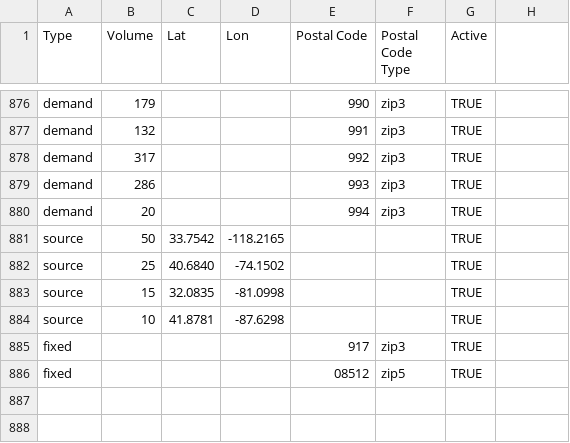
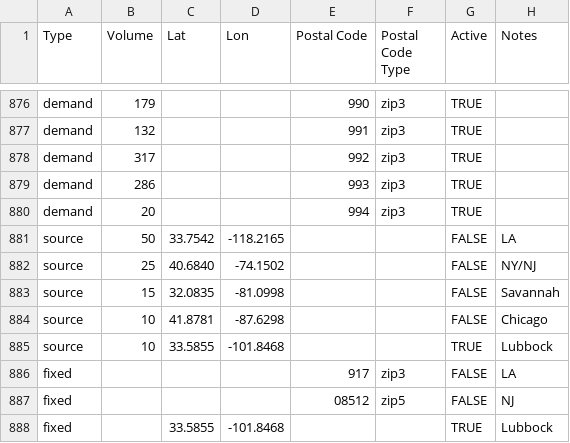
Before and after one commit to syphax/retiarius, a CSV file: cognition/public/sample/sample.csv, drawn as a sheet; only a part is shown, gaps mark what is left out; addresses are those after the commit; the diff names each change by its address in the sheet, - before the commit and + after, or states it on an @@ line.

Commit message:
Tuned sample demand data

```diff
--- a/cognition/public/sample/sample.csv
+++ b/cognition/public/sample/sample.csv
-H1: (empty)
+H1: Notes
-G881:G884 (Active): TRUE
+G881:G884 (Active): FALSE
-H881 (Notes): (empty)
+H881 (Notes): LA
-H882 (Notes): (empty)
+H882 (Notes): NY/NJ
-H883 (Notes): (empty)
+H883 (Notes): Savannah
-H884 (Notes): (empty)
+H884 (Notes): Chicago
+row 885: source | 10 | 33.5855 | -101.8468 |  |  | TRUE | Lubbock
-G886:G887 (Active): TRUE
+G886:G887 (Active): FALSE
-H886 (Notes): (empty)
+H886 (Notes): LA
-H887 (Notes): (empty)
+H887 (Notes): NJ
+row 888: fixed |  | 33.5855 | -101.8468 |  |  | TRUE | Lubbock
```
Also changed, not shown: 4 other files.
